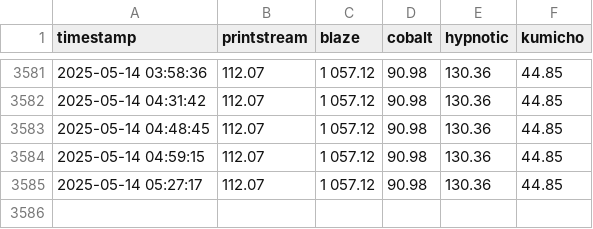
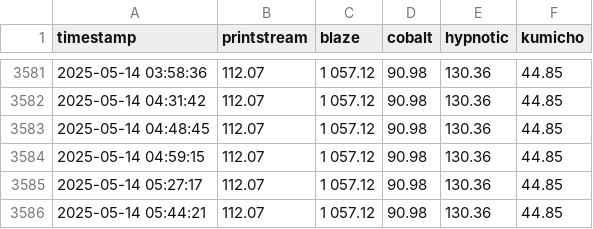
Before and after one commit to enkimlt/steam_price_tracker, a CSV file: data/prices.csv, drawn as a sheet; only a part is shown, gaps mark what is left out.

```diff
--- a/data/prices.csv
+++ b/data/prices.csv
@@ -3585 +3585,2 @@ timestamp,printstream,blaze,cobalt,hypnotic,kumicho
 2025-05-14 05:27:17,112.07,1 057.12,90.98,130.36,44.85
+2025-05-14 05:44:21,112.07,1 057.12,90.98,130.36,44.85
```
